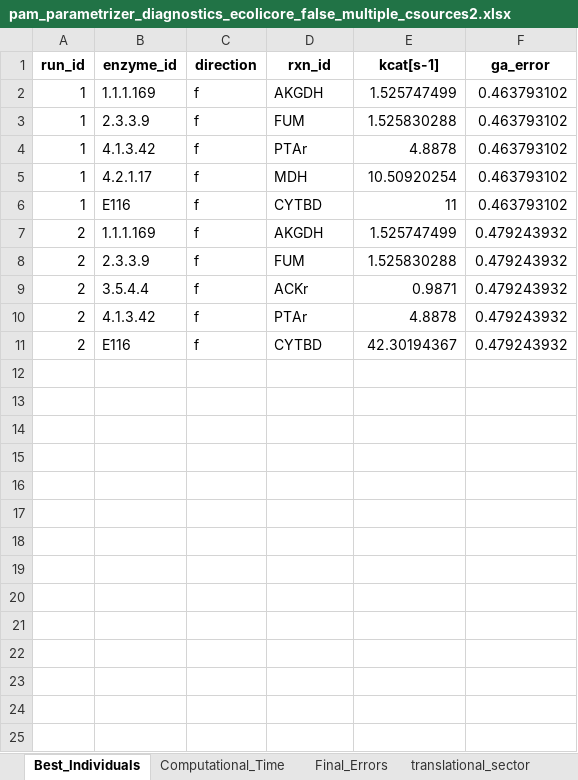
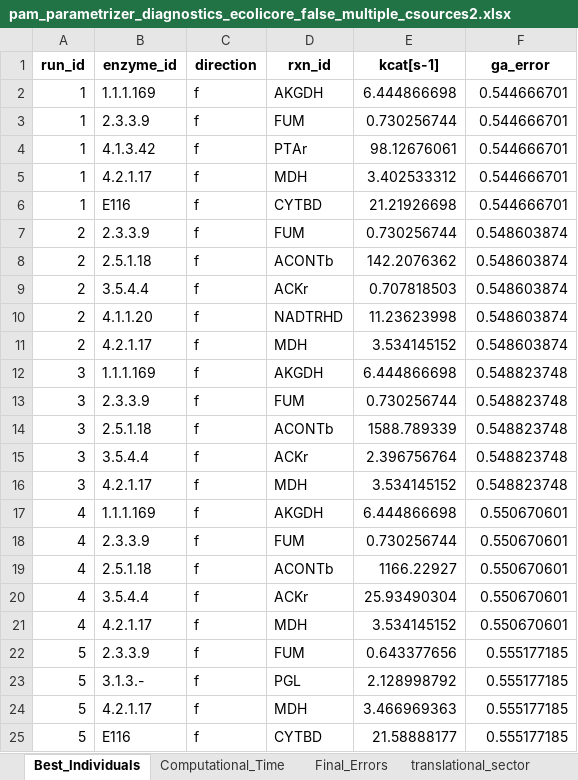
Before and after one commit to iAMB-RWTH-Aachen/PAMparametrizer, an Excel workbook: Results/pam_parametrizer_diagnostics_ecolicore_false_multiple_csources2.xlsx, sheet Best_Individuals, drawn as a sheet; only a part is shown; values as stored, in another font and other column widths than the file's, no borders; removed rows and columns are numbered as before the commit, all else as after; the diff covers the shown part only; the diff names each change by its address in the sheet, - before the commit and + after, or states it on an @@ line.

```diff
--- a/Results/pam_parametrizer_diagnostics_ecolicore_false_multiple_csources2.xlsx (sheet Best_Individuals)
+++ b/Results/pam_parametrizer_diagnostics_ecolicore_false_multiple_csources2.xlsx (sheet Best_Individuals)
-E2 (kcat[s-1]): 1.525747499
+E2 (kcat[s-1]): 6.444866698
-F2:F6 (ga_error): 0.463793102
+F2:F6 (ga_error): 0.544666701
-E3 (kcat[s-1]): 1.525830288
+E3 (kcat[s-1]): 0.730256744
-E4 (kcat[s-1]): 4.8878
+E4 (kcat[s-1]): 98.12676061
-E5 (kcat[s-1]): 10.50920254
+E5 (kcat[s-1]): 3.402533312
-E6 (kcat[s-1]): 11
+E6 (kcat[s-1]): 21.21926698
-row 7: 2 | 1.1.1.169 | f | AKGDH | 1.525747499 | 0.479243932
-E7 (kcat[s-1]): 1.525830288
+E7 (kcat[s-1]): 0.730256744
-F7 (ga_error): 0.479243932
+F7 (ga_error): 0.548603874
+row 8: 2 | 2.5.1.18 | f | ACONTb | 142.2076362 | 0.548603874
-E9 (kcat[s-1]): 0.9871
+E9 (kcat[s-1]): 0.707818503
-F9:F11 (ga_error): 0.479243932
+F9:F11 (ga_error): 0.548603874
-B10 (enzyme_id): 4.1.3.42
+B10 (enzyme_id): 4.1.1.20
-D10 (rxn_id): PTAr
+D10 (rxn_id): NADTRHD
-E10 (kcat[s-1]): 4.8878
+E10 (kcat[s-1]): 11.23623998
-B11 (enzyme_id): E116
+B11 (enzyme_id): 4.2.1.17
-D11 (rxn_id): CYTBD
+D11 (rxn_id): MDH
-E11 (kcat[s-1]): 42.30194367
+E11 (kcat[s-1]): 3.534145152
+row 12: 3 | 1.1.1.169 | f | AKGDH | 6.444866698 | 0.548823748
+row 13: 3 | 2.3.3.9 | f | FUM | 0.730256744 | 0.548823748
+row 14: 3 | 2.5.1.18 | f | ACONTb | 1588.789339 | 0.548823748
+row 15: 3 | 3.5.4.4 | f | ACKr | 2.396756764 | 0.548823748
+row 16: 3 | 4.2.1.17 | f | MDH | 3.534145152 | 0.548823748
+row 17: 4 | 1.1.1.169 | f | AKGDH | 6.444866698 | 0.550670601
+row 18: 4 | 2.3.3.9 | f | FUM | 0.730256744 | 0.550670601
+row 19: 4 | 2.5.1.18 | f | ACONTb | 1166.22927 | 0.550670601
+row 20: 4 | 3.5.4.4 | f | ACKr | 25.93490304 | 0.550670601
+row 21: 4 | 4.2.1.17 | f | MDH | 3.534145152 | 0.550670601
+row 22: 5 | 2.3.3.9 | f | FUM | 0.643377656 | 0.555177185
+row 23: 5 | 3.1.3.- | f | PGL | 2.128998792 | 0.555177185
+row 24: 5 | 4.2.1.17 | f | MDH | 3.466969363 | 0.555177185
+row 25: 5 | E116 | f | CYTBD | 21.58888177 | 0.555177185
```
Also changed, not shown: 26 added rows elsewhere in this sheet, sheet Computational_Time, sheet Final_Errors, 8 other files.
